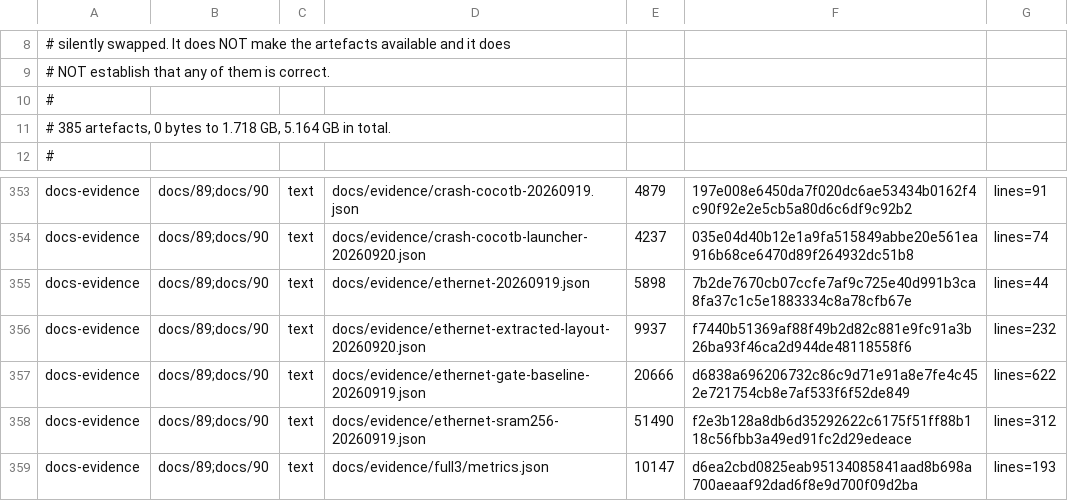
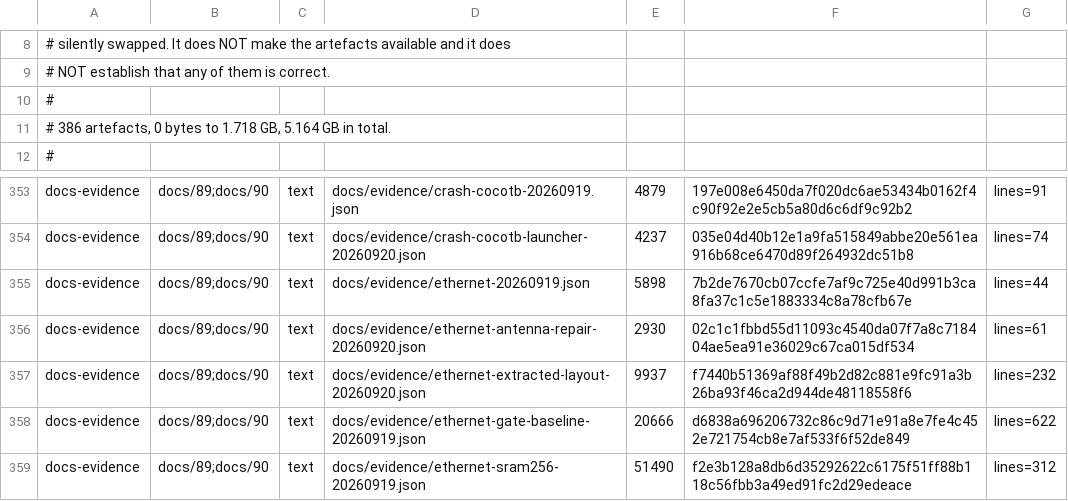
Before and after one commit to Melihakbulut221/nssoc, a TSV file: docs/80-artefact-digests.tsv, drawn as a sheet; only a part is shown, gaps mark what is left out; the shorter side is filled out with more unchanged rows.

Commit message:
Record verified antenna repair and actual Ethernet layout

```diff
--- a/docs/80-artefact-digests.tsv
+++ b/docs/80-artefact-digests.tsv
@@ -10,3 +10,3 @@
 #
-# 385 artefacts, 0 bytes to 1.718 GB, 5.164 GB in total.
+# 386 artefacts, 0 bytes to 1.718 GB, 5.164 GB in total.
 #
@@ -355,2 +355,3 @@ docs-evidence	docs/89;docs/90	text	docs/evidence/crash-cocotb-launcher-20260920.
 docs-evidence	docs/89;docs/90	text	docs/evidence/ethernet-20260919.json	5898	7b2de7670cb07ccfe7af9c725e40d991b3ca8fa37c1c5e1883334c8a78cfb67e	lines=44
+docs-evidence	docs/89;docs/90	text	docs/evidence/ethernet-antenna-repair-20260920.json	2930	02c1c1fbbd55d11093c4540da07f7a8c718404ae5ea91e36029c67ca015df534	lines=61
 docs-evidence	docs/89;docs/90	text	docs/evidence/ethernet-extracted-layout-20260920.json	9937	f7440b51369af88f49b2d82c881e9fc91a3b26ba93f46ca2d944de48118558f6	lines=232
```
Also changed, not shown: 5 other files.
